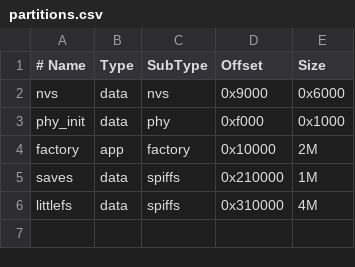
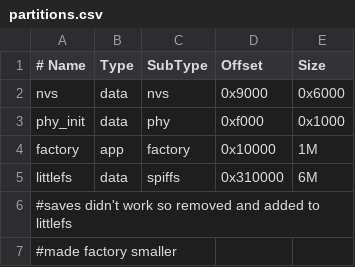
Before and after one commit to AbeNaws/saintcon2023-emu, a CSV file: partitions.csv, drawn as a sheet.

Commit message:
modified:   components/box-emu-hal/src/i2c.cpp 	new file:   howto.txt 	modified:   main/main.cpp 	modified:   partitions.csv

```diff
--- a/partitions.csv
+++ b/partitions.csv
@@ -3,4 +3,5 @@ nvs,      data, nvs,     0x9000,   0x6000
 phy_init, data, phy,     0xf000,   0x1000
-factory,  app,  factory, 0x10000,  2M
-saves,    data, spiffs,  0x210000, 1M
-littlefs, data, spiffs,  0x310000, 4M
+factory,  app,  factory, 0x10000,  1M
+littlefs, data, spiffs,  0x310000, 6M
+#saves didn't work so removed and added to littlefs
+#made factory smaller
```
Also changed, not shown: 3 other files.
